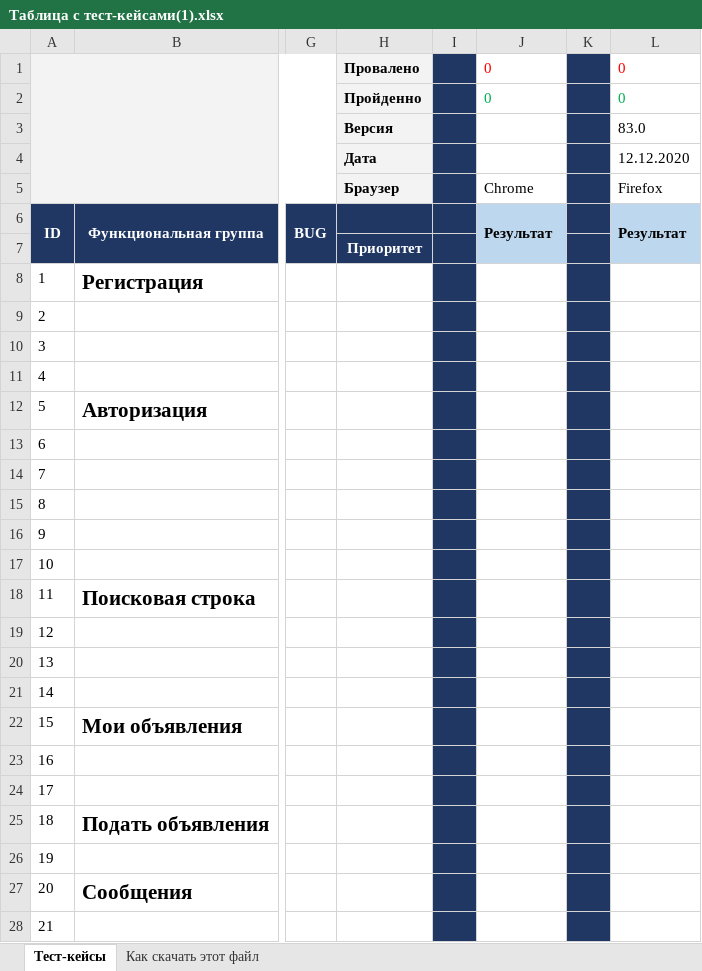
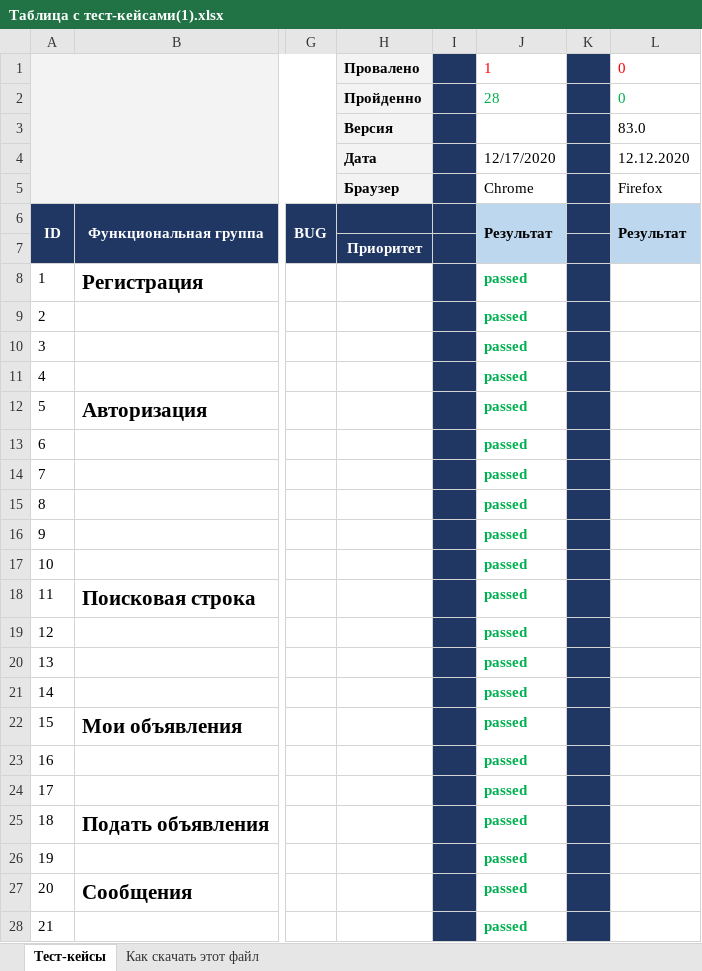
Before and after one commit to livnev666/My-QA-repozit, an Excel workbook: Таблица с тест-кейсами(1).xlsx, sheet Тест-кейсы, drawn as a sheet; only a part is shown, gaps mark what is left out; values as stored, in another font and other column widths than the file's, no borders; the diff covers the shown part only; the diff names each change by its address in the sheet, - before the commit and + after, or states it on an @@ line.

Commit message:
Тестирование 17.12.2020
Пройдены тесты с 1 по 29 включительно.  Имеется одна ошибка.

```diff
--- a/Таблица с тест-кейсами(1).xlsx (sheet Тест-кейсы)
+++ b/Таблица с тест-кейсами(1).xlsx (sheet Тест-кейсы)
-J1: 0
+J1: 1
-J2: 0
+J2: 28
-J4: (empty)
+J4: 12/17/2020
-J8:J28: (empty)
+J8:J28: passed
```
Also changed, not shown: 8 edited cells elsewhere in this sheet.
